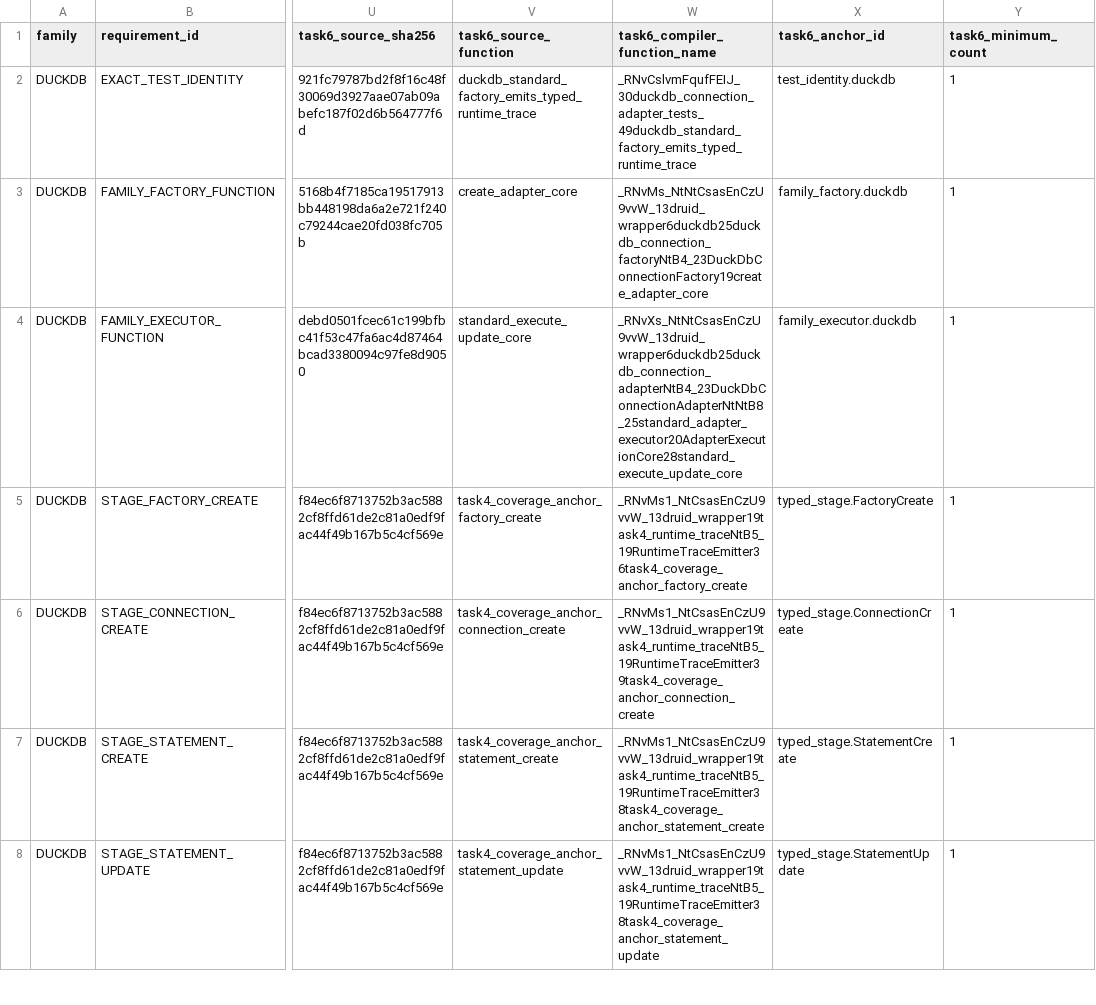
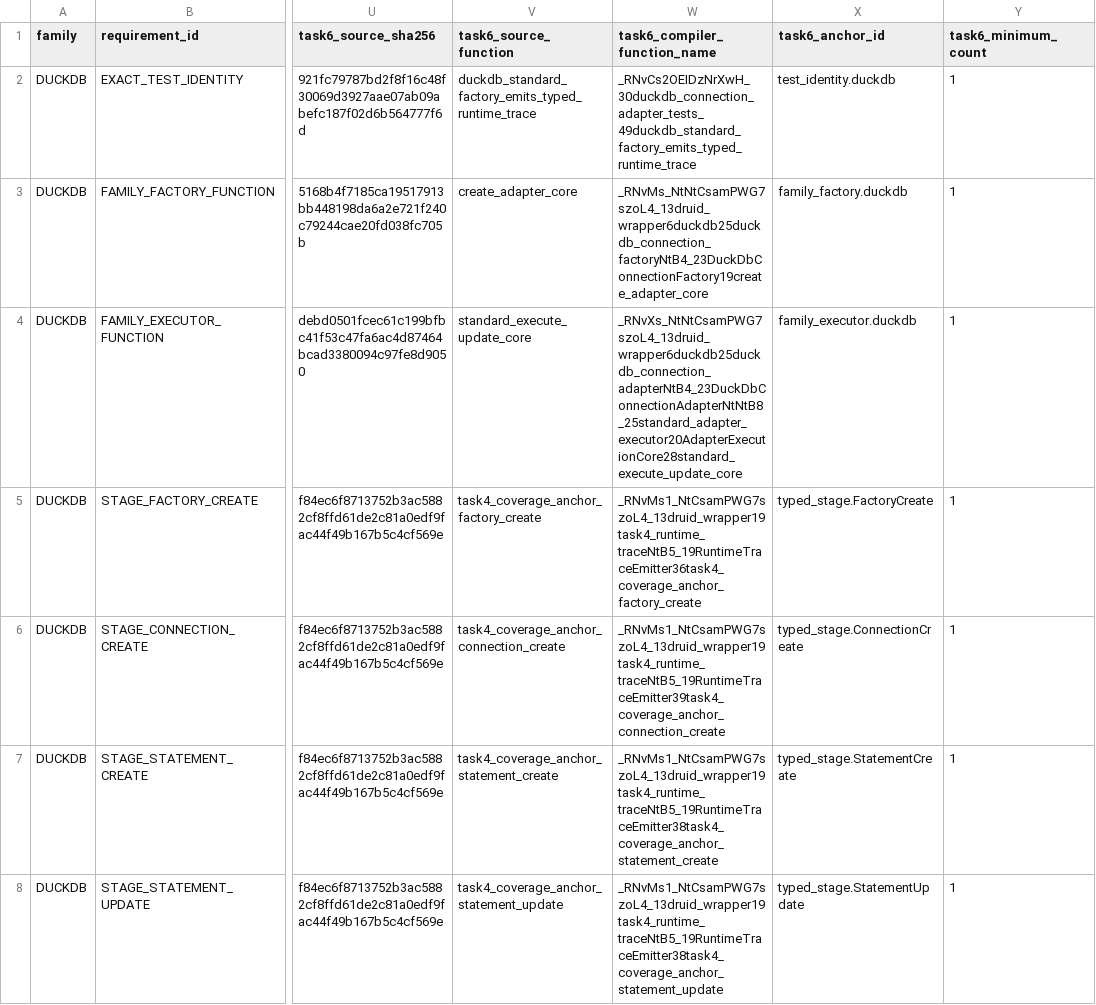
Before and after one commit to easy-4-rust/druid-rust, a TSV file: docs/verification/rdbc-first/task6-compiler-identity-migration.tsv, drawn as a sheet; only a part is shown, gaps mark what is left out; the diff covers the shown part only; the diff names each change by its address in the sheet, - before the commit and + after, or states it on an @@ line.

Commit message:
test(coverage): bind refreshed identities to Task 6 handoff

```diff
--- a/docs/verification/rdbc-first/task6-compiler-identity-migration.tsv
+++ b/docs/verification/rdbc-first/task6-compiler-identity-migration.tsv
-W2 (task6_compiler_function_name): _RNvCslvmFqufFEIJ_30duckdb_connection_adapter_tests_49duckdb_standard_factory_emits_typed_runtime_trace
+W2 (task6_compiler_function_name): _RNvCs2OEIDzNrXwH_30duckdb_connection_adapter_tests_49duckdb_standard_factory_emits_typed_runtime_trace
-W3 (task6_compiler_function_name): _RNvMs_NtNtCsasEnCzU9vvW_13druid_wrapper6duckdb25duckdb_connection_factoryNtB4_23DuckDbConnectionFactory19create_adapter_core
+W3 (task6_compiler_function_name): _RNvMs_NtNtCsamPWG7szoL4_13druid_wrapper6duckdb25duckdb_connection_factoryNtB4_23DuckDbConnectionFactory19create_adapter_core
-W4 (task6_compiler_function_name): _RNvXs_NtNtCsasEnCzU9vvW_13druid_wrapper6duckdb25duckdb_connection_adapterNtB4_23DuckDbConnectionAdapterNtNtB8_25standard_adapter_executor20AdapterExecutionCore28standard_execute_update_core
+W4 (task6_compiler_function_name): _RNvXs_NtNtCsamPWG7szoL4_13druid_wrapper6duckdb25duckdb_connection_adapterNtB4_23DuckDbConnectionAdapterNtNtB8_25standard_adapter_executor20AdapterExecutionCore28standard_execute_update_core
-W5 (task6_compiler_function_name): _RNvMs1_NtCsasEnCzU9vvW_13druid_wrapper19task4_runtime_traceNtB5_19RuntimeTraceEmitter36task4_coverage_anchor_factory_create
+W5 (task6_compiler_function_name): _RNvMs1_NtCsamPWG7szoL4_13druid_wrapper19task4_runtime_traceNtB5_19RuntimeTraceEmitter36task4_coverage_anchor_factory_create
-W6 (task6_compiler_function_name): _RNvMs1_NtCsasEnCzU9vvW_13druid_wrapper19task4_runtime_traceNtB5_19RuntimeTraceEmitter39task4_coverage_anchor_connection_create
+W6 (task6_compiler_function_name): _RNvMs1_NtCsamPWG7szoL4_13druid_wrapper19task4_runtime_traceNtB5_19RuntimeTraceEmitter39task4_coverage_anchor_connection_create
-W7 (task6_compiler_function_name): _RNvMs1_NtCsasEnCzU9vvW_13druid_wrapper19task4_runtime_traceNtB5_19RuntimeTraceEmitter38task4_coverage_anchor_statement_create
+W7 (task6_compiler_function_name): _RNvMs1_NtCsamPWG7szoL4_13druid_wrapper19task4_runtime_traceNtB5_19RuntimeTraceEmitter38task4_coverage_anchor_statement_create
-W8 (task6_compiler_function_name): _RNvMs1_NtCsasEnCzU9vvW_13druid_wrapper19task4_runtime_traceNtB5_19RuntimeTraceEmitter38task4_coverage_anchor_statement_update
+W8 (task6_compiler_function_name): _RNvMs1_NtCsamPWG7szoL4_13druid_wrapper19task4_runtime_traceNtB5_19RuntimeTraceEmitter38task4_coverage_anchor_statement_update
```
Also changed, not shown: 98 edited cells elsewhere in this file, 1 other file.
